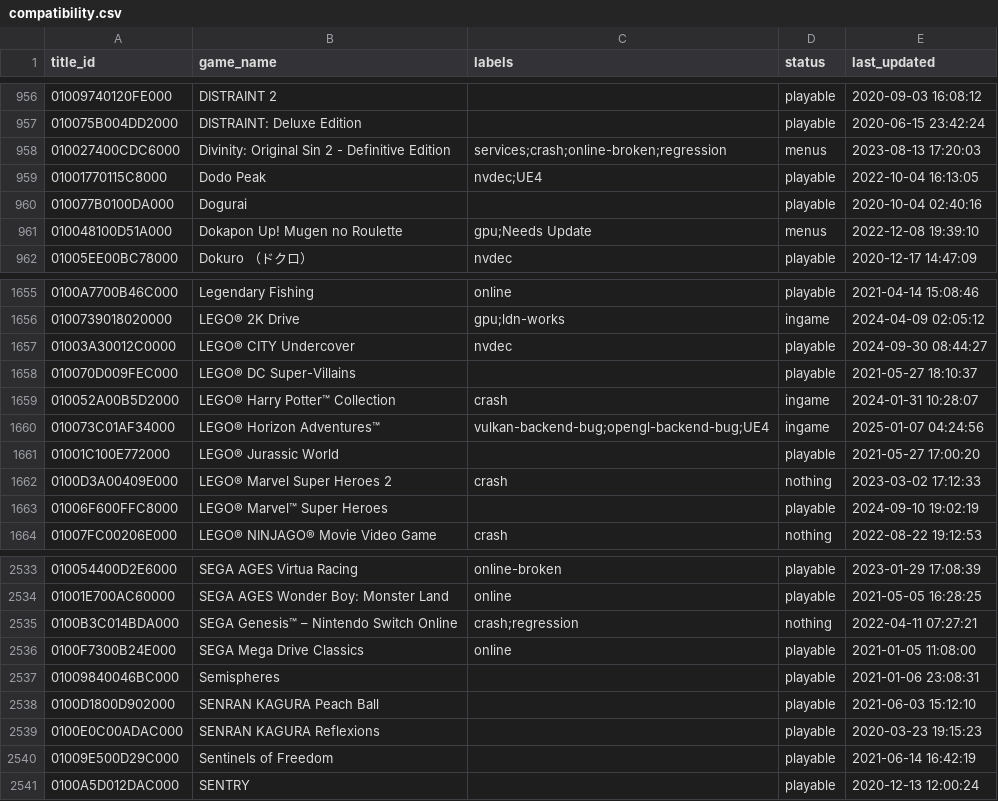
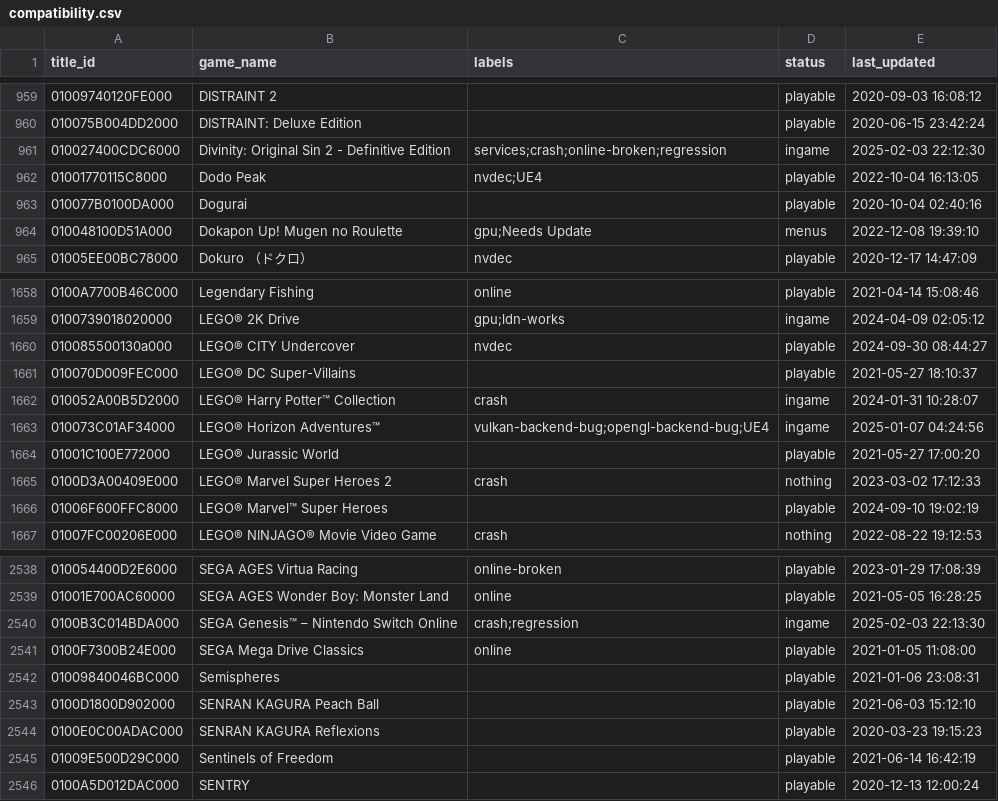
Before and after one commit to GRID0-net/GRID0-ryujinx, a CSV file: docs/compatibility.csv, drawn as a sheet; only a part is shown, gaps mark what is left out; the diff covers the shown part only.

```diff
--- a/docs/compatibility.csv
+++ b/docs/compatibility.csv
@@ -957,3 +960,3 @@
 010075B004DD2000,"DISTRAINT: Deluxe Edition",,playable,2020-06-15 23:42:24
-010027400CDC6000,"Divinity: Original Sin 2 - Definitive Edition",services;crash;online-broken;regression,menus,2023-08-13 17:20:03
+010027400CDC6000,"Divinity: Original Sin 2 - Definitive Edition",services;crash;online-broken;regression,ingame,2025-02-03 22:12:30
 01001770115C8000,"Dodo Peak",nvdec;UE4,playable,2022-10-04 16:13:05
@@ -1656,3 +1659,3 @@
 0100739018020000,"LEGO® 2K Drive",gpu;ldn-works,ingame,2024-04-09 02:05:12
-01003A30012C0000,"LEGO® CITY Undercover",nvdec,playable,2024-09-30 08:44:27
+010085500130a000,"LEGO® CITY Undercover",nvdec,playable,2024-09-30 08:44:27
 010070D009FEC000,"LEGO® DC Super-Villains",,playable,2021-05-27 18:10:37
@@ -2534,3 +2539,3 @@
 01001E700AC60000,"SEGA AGES Wonder Boy: Monster Land",online,playable,2021-05-05 16:28:25
-0100B3C014BDA000,"SEGA Genesis™ – Nintendo Switch Online",crash;regression,nothing,2022-04-11 07:27:21
+0100B3C014BDA000,"SEGA Genesis™ – Nintendo Switch Online",crash;regression,ingame,2025-02-03 22:13:30
 0100F7300B24E000,"SEGA Mega Drive Classics",online,playable,2021-01-05 11:08:00
```
Also changed, not shown: 11 added rows elsewhere in this file.
